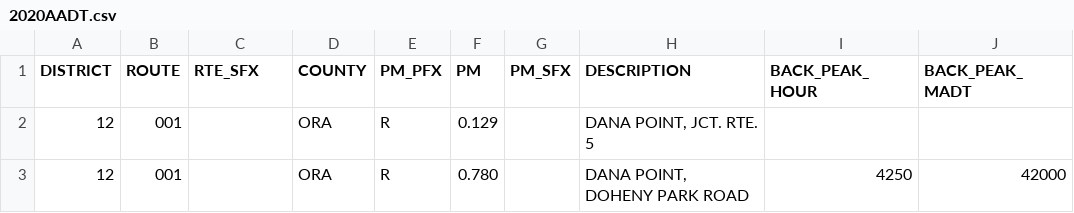
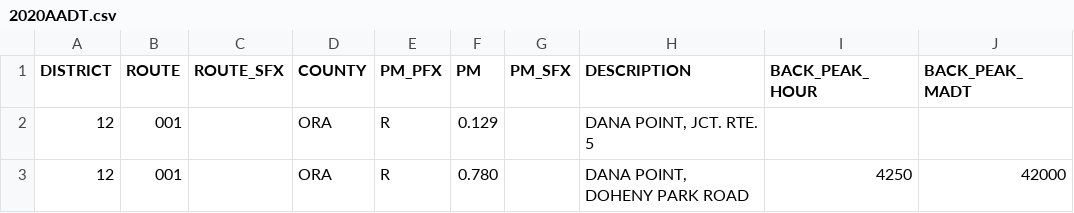
Before and after one commit to BLiu456/CS4210_ML_Project, a CSV file: dataset/2020AADT.csv, drawn as a sheet; only a part is shown; the diff names each change by its address in the sheet, - before the commit and + after, or states it on an @@ line.

```diff
--- a/dataset/2020AADT.csv
+++ b/dataset/2020AADT.csv
-C1: RTE_SFX
+C1: ROUTE_SFX
```
Also changed, not shown: dataset/2017AADT.csv, dataset/2018AADT.csv, 5 other files.
